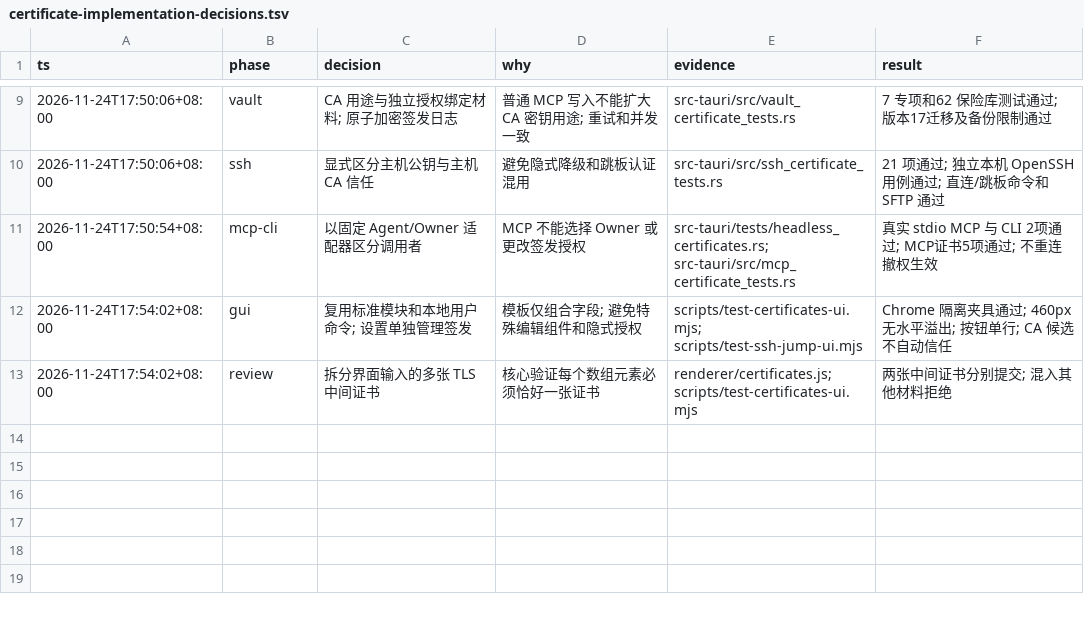
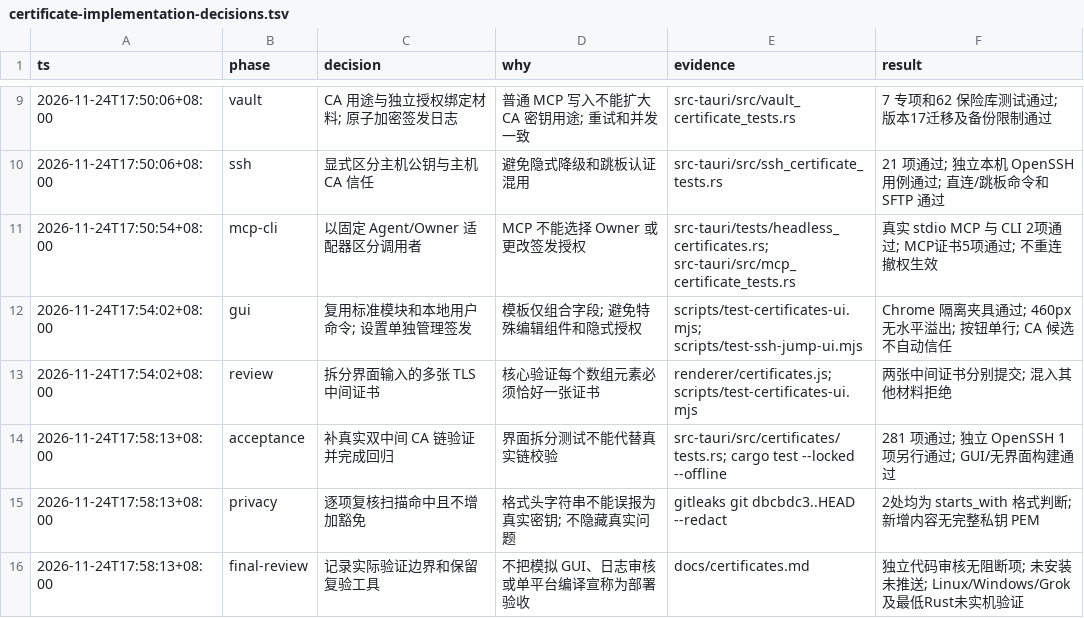
Before and after one commit to wwu-git/OpenKeylet, a TSV file: docs/certificate-implementation-decisions.tsv, drawn as a sheet; only a part is shown, gaps mark what is left out; the diff names each change by its address in the sheet, - before the commit and + after, or states it on an @@ line.

Commit message:
test(certificates): verify intermediate chains and document local acceptance

```diff
--- a/docs/certificate-implementation-decisions.tsv
+++ b/docs/certificate-implementation-decisions.tsv
+row 14: 2026-11-24T17:58:13+08:00 | acceptance | 补真实双中间 CA 链验证并完成回归 | 界面拆分测试不能代替真实链校验 | src-tauri/src/certificates/tests.rs; cargo test --locked --offline | 281 项通过; 独立 OpenSSH 1项另行通过; GUI/无界面构建通过
+row 15: 2026-11-24T17:58:13+08:00 | privacy | 逐项复核扫描命中且不增加豁免 | 格式头字符串不能误报为真实密钥; 不隐藏真实问题 | gitleaks git dbcbdc3..HEAD --redact | 2处均为 starts_with 格式判断; 新增内容无完整私钥 PEM
+row 16: 2026-11-24T17:58:13+08:00 | final-review | 记录实际验证边界和保留复验工具 | 不把模拟 GUI、日志审核或单平台编译宣称为部署验收 | docs/certificates.md | 独立代码审核无阻断项; 未安装未推送; Linux/Windows/Grok及最低Rust未实机验证
```
Also changed, not shown: 6 other files.
